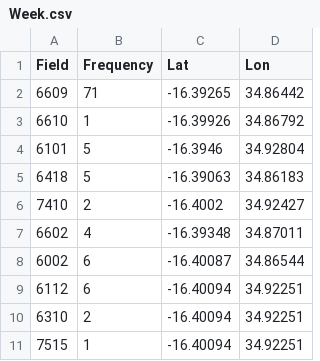
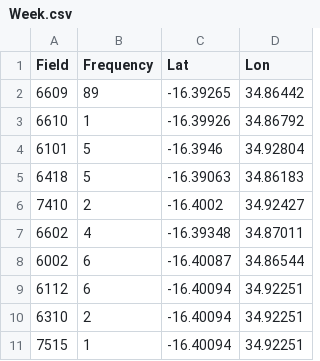
Before and after one commit to Hamza-Nkhumbwa/galanwra, a CSV file: Week.csv, drawn as a sheet.

Commit message:
Update Week.csv

```diff
--- a/Week.csv
+++ b/Week.csv
@@ -1,3 +1,3 @@
 Field,Frequency,Lat,Lon,,
-6609,71,-16.39265,34.86442,,
+6609,89,-16.39265,34.86442,,
 6610,1,-16.39926,34.86792,,
```
